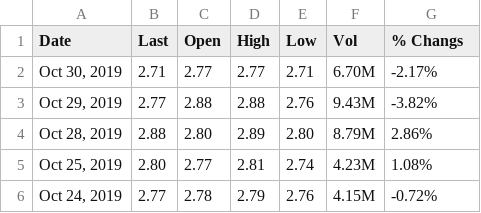
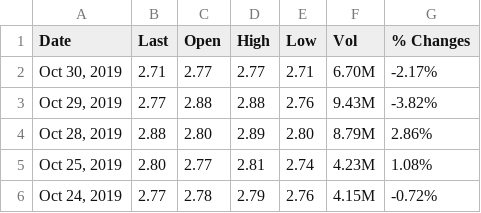
Before and after one commit to RicosZ/prediction-data, a CSV file: Huawei.csv, drawn as a sheet; only a part is shown.

Commit message:
Update Huawei.csv

```diff
--- a/Huawei.csv
+++ b/Huawei.csv
@@ -1,2 +1,2 @@
-"Date","Last","Open","High","Low","Vol","% Changs"
+"Date","Last","Open","High","Low","Vol","% Changes"
 "Oct 30, 2019","2.71","2.77","2.77","2.71","6.70M","-2.17%"
```
